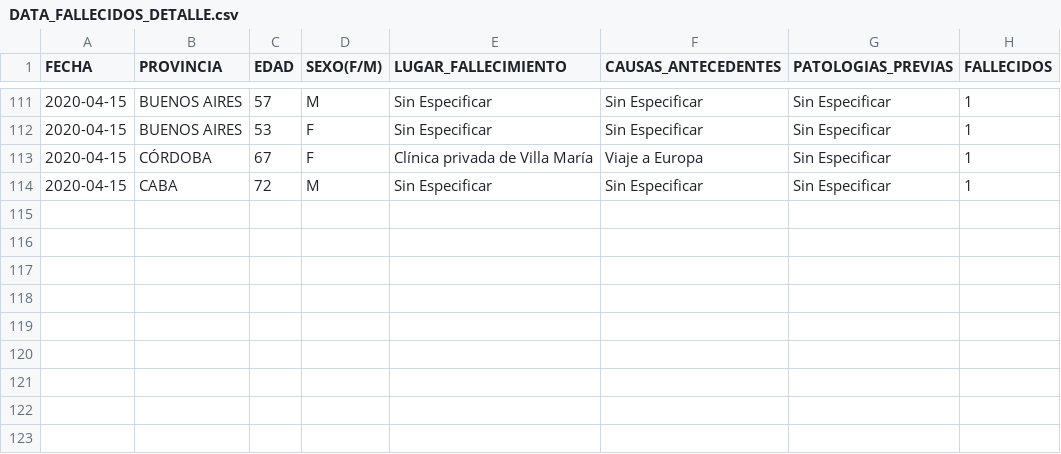
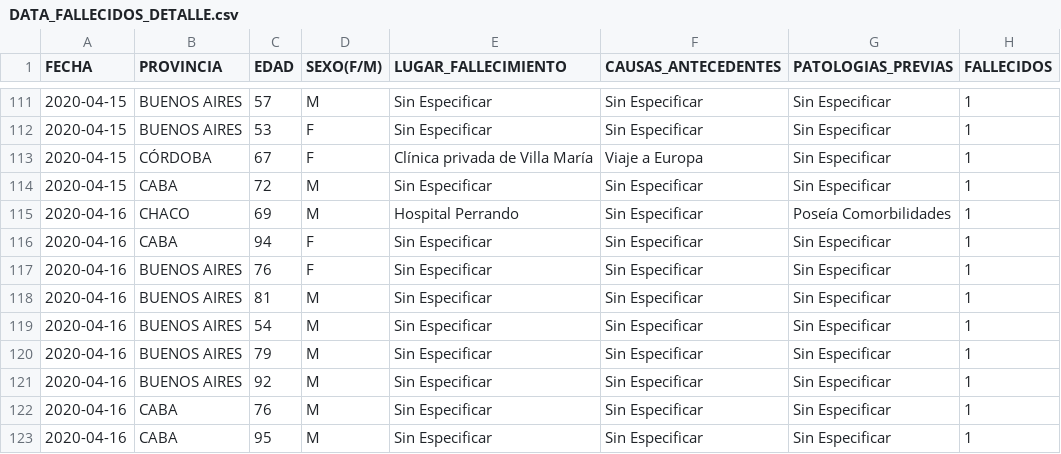
Before and after one commit to JIBarrionuevoGaltier/COVID-19-ARG, a CSV file: DATA_FALLECIDOS_DETALLE.csv, drawn as a sheet; only a part is shown, gaps mark what is left out.

```diff
--- a/DATA_FALLECIDOS_DETALLE.csv
+++ b/DATA_FALLECIDOS_DETALLE.csv
@@ -114 +114,10 @@
 2020-04-15;CABA;72;M;Sin Especificar;Sin Especificar;Sin Especificar;1
+2020-04-16;CHACO;69;M;Hospital Perrando;Sin Especificar;Poseía Comorbilidades;1
+2020-04-16;CABA;94;F;Sin Especificar;Sin Especificar;Sin Especificar;1
+2020-04-16;BUENOS AIRES;76;F;Sin Especificar;Sin Especificar;Sin Especificar;1
+2020-04-16;BUENOS AIRES;81;M;Sin Especificar;Sin Especificar;Sin Especificar;1
+2020-04-16;BUENOS AIRES;54;M;Sin Especificar;Sin Especificar;Sin Especificar;1
+2020-04-16;BUENOS AIRES;79;M;Sin Especificar;Sin Especificar;Sin Especificar;1
+2020-04-16;BUENOS AIRES;92;M;Sin Especificar;Sin Especificar;Sin Especificar;1
+2020-04-16;CABA;76;M;Sin Especificar;Sin Especificar;Sin Especificar;1
+2020-04-16;CABA;95;M;Sin Especificar;Sin Especificar;Sin Especificar;1
```
Also changed, not shown: DATA_ARGENTINA.csv, DATA_PAISXPROVINCIAS_CONFIMADOS_FALLECIDOS.csv, 3 other files.
